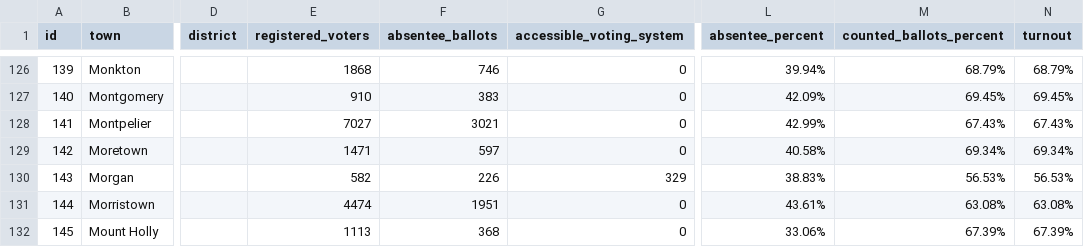
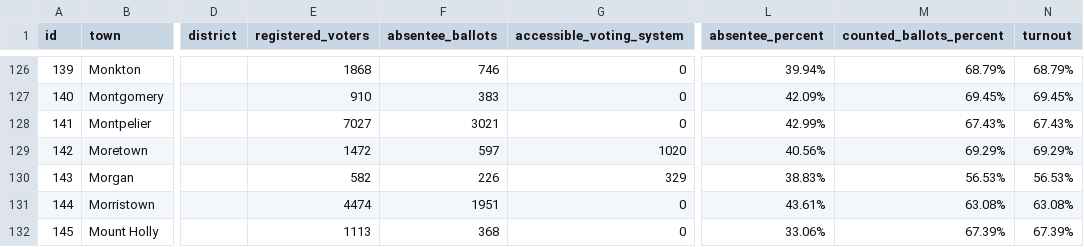
Before and after one commit to jackcary/data, a CSV file: turnout_general_2026.csv, drawn as a sheet; only a part is shown, gaps mark what is left out; the diff names each change by its address in the sheet, - before the commit and + after, or states it on an @@ line.

```diff
--- a/turnout_general_2026.csv
+++ b/turnout_general_2026.csv
-E129 (registered_voters): 1471
+E129 (registered_voters): 1472
-G129 (accessible_voting_system): 0
+G129 (accessible_voting_system): 1020
-L129 (absentee_percent): 40.58%
+L129 (absentee_percent): 40.56%
-M129 (counted_ballots_percent): 69.34%
+M129 (counted_ballots_percent): 69.29%
-N129 (turnout): 69.34%
+N129 (turnout): 69.29%
```
Also changed, not shown: assistant_judge_select_race_town_votes_candidate_bennington_general_2026.csv, assistant_judge_select_race_town_votes_candidate_washington_general_2026.csv, 15 other files.
